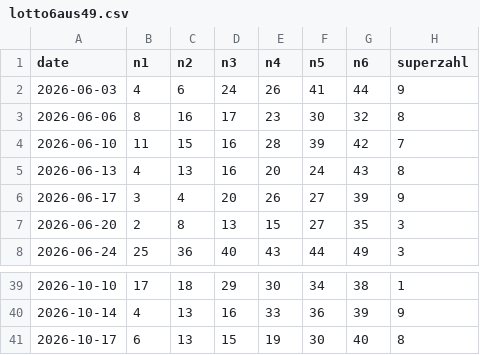
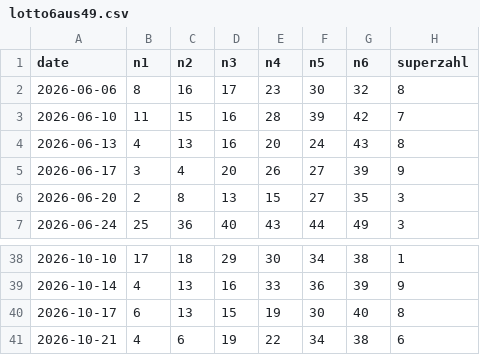
Before and after one commit to wayheme69/lottoaide-ota, a CSV file: lotto6aus49.csv, drawn as a sheet; only a part is shown, gaps mark what is left out.

```diff
--- a/lotto6aus49.csv
+++ b/lotto6aus49.csv
@@ -1,3 +1,2 @@
 date,n1,n2,n3,n4,n5,n6,superzahl
-2026-06-03,4,6,24,26,41,44,9
 2026-06-06,8,16,17,23,30,32,8
@@ -41 +40,2 @@ date,n1,n2,n3,n4,n5,n6,superzahl
 2026-10-17,6,13,15,19,30,40,8
+2026-10-21,4,6,19,22,34,38,6
```
Also changed, not shown: 1 other file.
